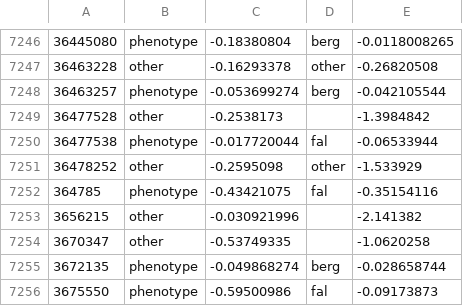
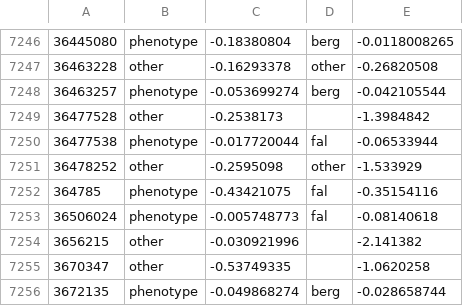
Before and after one commit to theosanderson/malaria_phenotype_papers, a TSV file: working/abstracts_classified.sorted.tsv, drawn as a sheet; only a part is shown, gaps mark what is left out; the shorter side is filled out with more unchanged rows; the diff names each change by its address in the sheet, - before the commit and + after, or states it on an @@ line.

```diff
--- a/working/abstracts_classified.sorted.tsv
+++ b/working/abstracts_classified.sorted.tsv
+row 7253: 36506024 | phenotype | -0.005748773 | fal | -0.08140618
```
Also changed, not shown: 4 other files.
